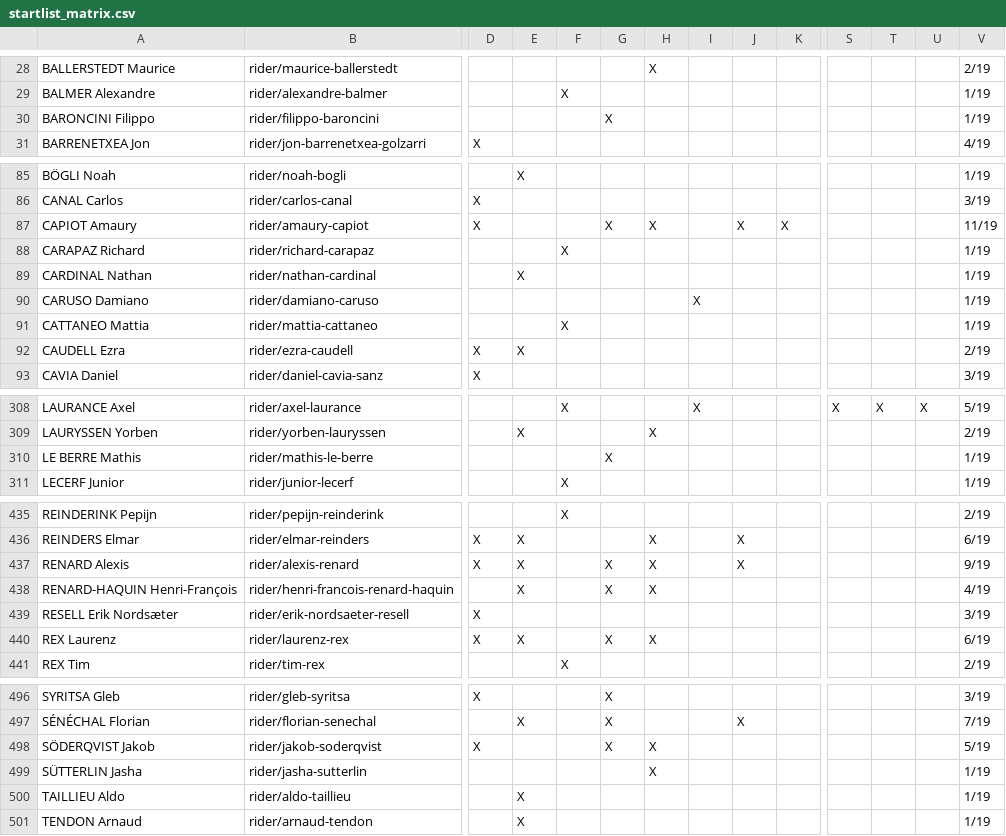
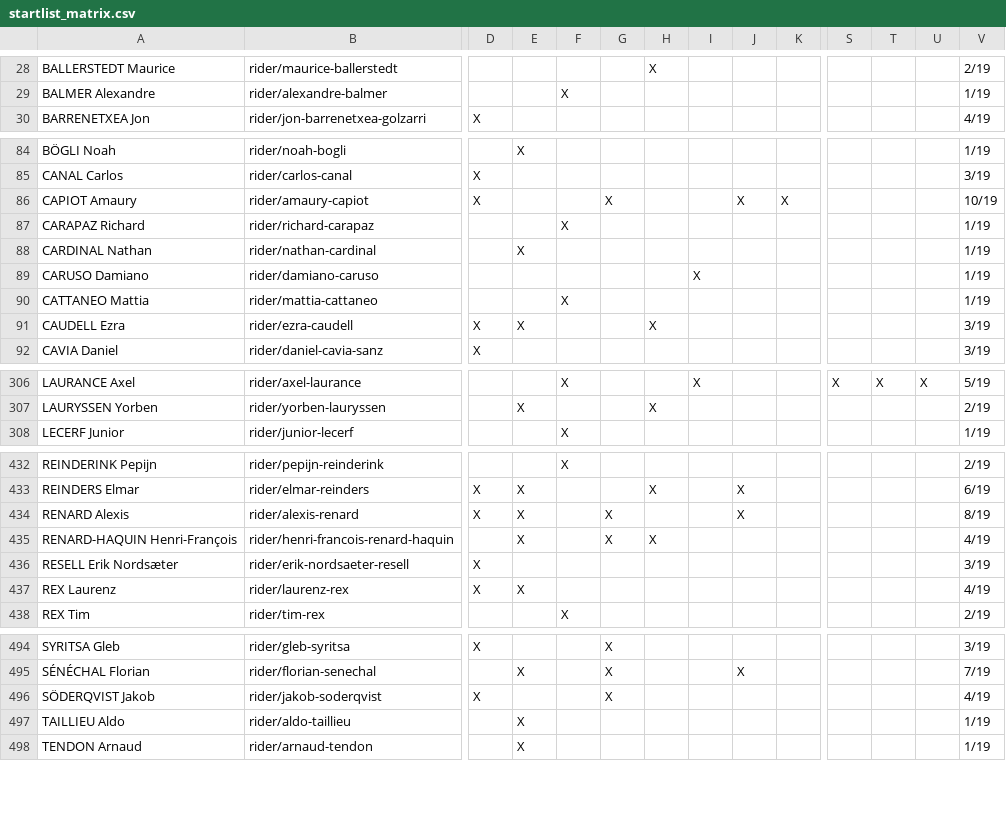
Before and after one commit to nigellindemann-dev/wm26, a CSV file: output/startlist_matrix.csv, drawn as a sheet; only a part is shown, gaps mark what is left out; removed rows and columns are numbered as before the commit, all else as after; rows hold the shown columns only; the diff covers the shown part only; the diff names each change by its address in the sheet, - before the commit and + after, or states it on an @@ line.

```diff
--- a/output/startlist_matrix.csv
+++ b/output/startlist_matrix.csv
-row 30: BARONCINI Filippo | rider/filippo-baroncini |  |  |  | X |  |  |  |  |  |  |  | 1/19
-H86: X
+H86: (empty)
-V86: 11/19
+V86: 10/19
-H91: (empty)
+H91: X
-V91: 2/19
+V91: 3/19
-row 310: LE BERRE Mathis | rider/mathis-le-berre |  |  |  | X |  |  |  |  |  |  |  | 1/19
-H434: X
+H434: (empty)
-V434: 9/19
+V434: 8/19
-G437: X
+G437: (empty)
-H437: X
+H437: (empty)
-V437: 6/19
+V437: 4/19
-H496: X
+H496: (empty)
-V496: 5/19
+V496: 4/19
-row 499: SÜTTERLIN Jasha | rider/jasha-sutterlin |  |  |  |  | X |  |  |  |  |  |  | 1/19
```
Also changed, not shown: 5 added rows, 3 removed rows and 48 edited cells elsewhere in this file, output/startlist_changes.csv, 2 other files.
